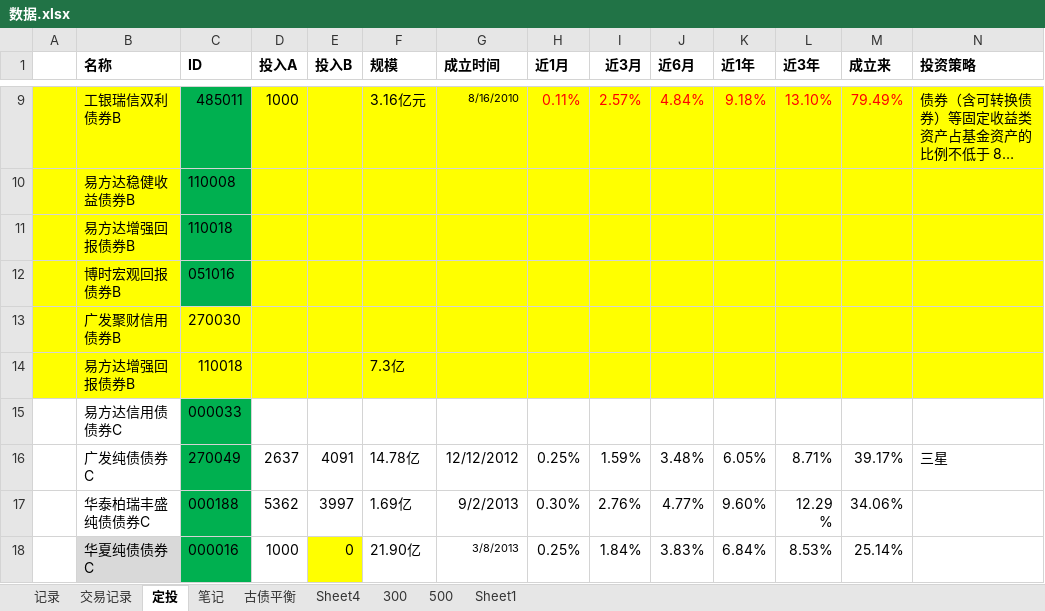
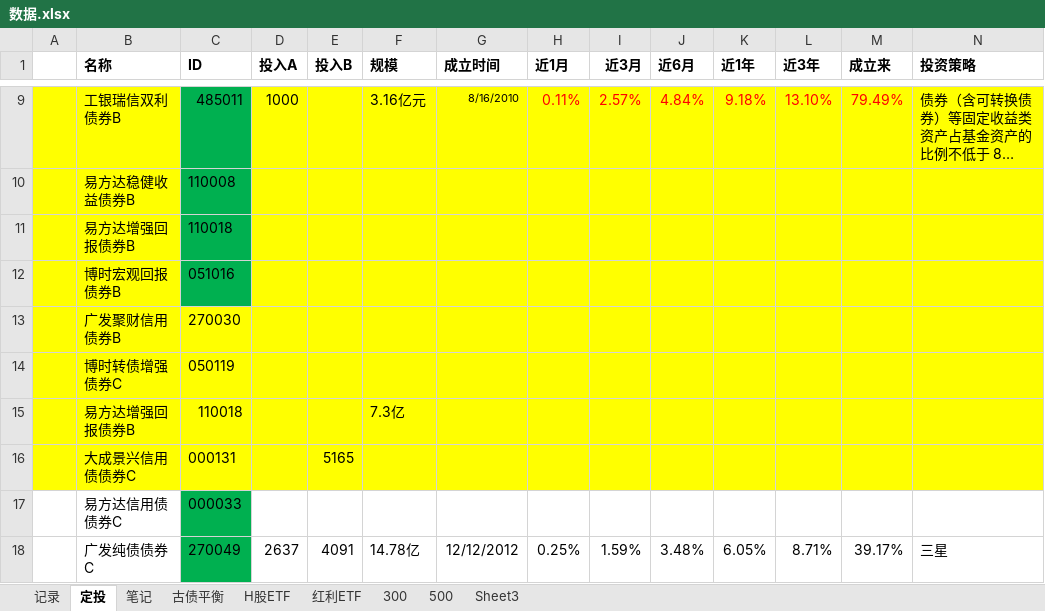
Before and after one commit to linking530/tushare, an Excel workbook: data/数据.xlsx, sheet 定投, drawn as a sheet; only a part is shown, gaps mark what is left out; the shorter side is filled out with more unchanged rows; long unchanged cells end in …; values as stored, in another font and other column widths than the file's, no borders; rows hold the shown columns only; the diff covers the shown part only; the diff names each change by its address in the sheet, - before the commit and + after, or states it on an @@ line.

```diff
--- a/data/数据.xlsx (sheet 定投)
+++ b/data/数据.xlsx (sheet 定投)
-sheet tab: Sheet4
+sheet tab: H股ETF
-sheet tab: 交易记录
-sheet tab: Sheet1
+sheet tab: 红利ETF
+sheet tab: Sheet3
+row 14:  | 博时转债增强债券C | 050119
+row 16:  | 大成景兴信用债债券C | 000131 |  | 5165
```
Also changed, not shown: 3 added rows, 3 removed rows and 15 edited cells elsewhere in this sheet, sheet H股ETF, sheet 500, sheet 300, sheet 古债平衡, formulas that keep their value, charts or pictures.
